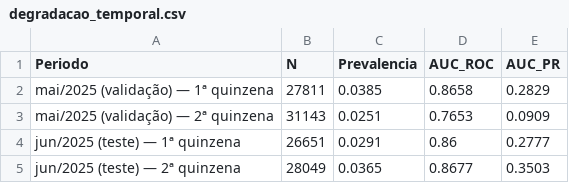
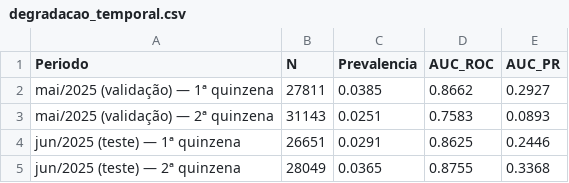
Before and after one commit to joaopedroBH04/ProjetoDesenvolverVale, a CSV file: relatorio/tabelas/degradacao_temporal.csv, drawn as a sheet.

```diff
--- a/relatorio/tabelas/degradacao_temporal.csv
+++ b/relatorio/tabelas/degradacao_temporal.csv
@@ -1,5 +1,5 @@
 Periodo,N,Prevalencia,AUC_ROC,AUC_PR
-mai/2025 (validação) — 1ª quinzena,27811,0.0385,0.8658,0.2829
-mai/2025 (validação) — 2ª quinzena,31143,0.0251,0.7653,0.0909
-jun/2025 (teste) — 1ª quinzena,26651,0.0291,0.86,0.2777
-jun/2025 (teste) — 2ª quinzena,28049,0.0365,0.8677,0.3503
+mai/2025 (validação) — 1ª quinzena,27811,0.0385,0.8662,0.2927
+mai/2025 (validação) — 2ª quinzena,31143,0.0251,0.7583,0.0893
+jun/2025 (teste) — 1ª quinzena,26651,0.0291,0.8625,0.2446
+jun/2025 (teste) — 2ª quinzena,28049,0.0365,0.8755,0.3368
```
Also changed, not shown: relatorio/tabelas/comparativo_modelos.csv, relatorio/tabelas/falsos_negativos_por_evento.csv, 20 other files.
